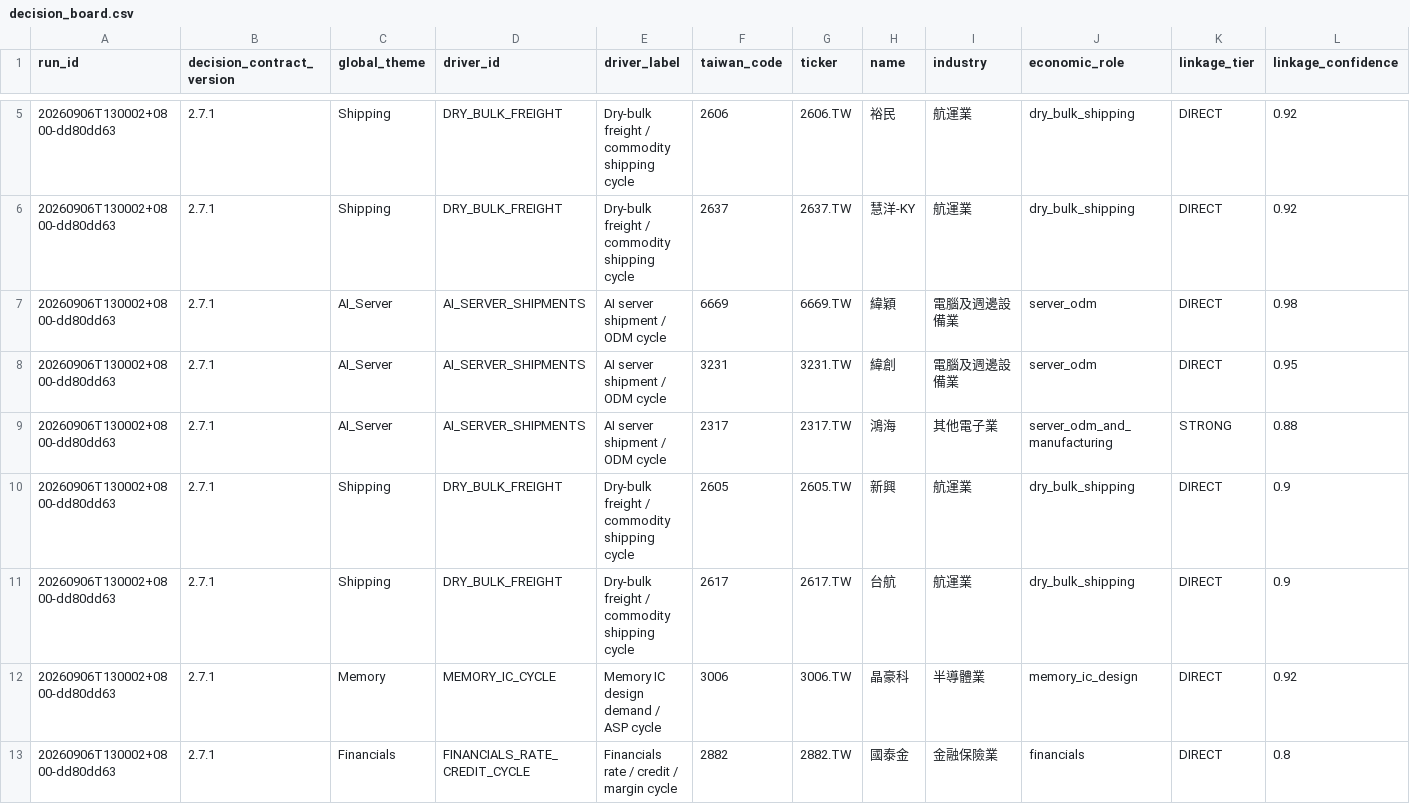
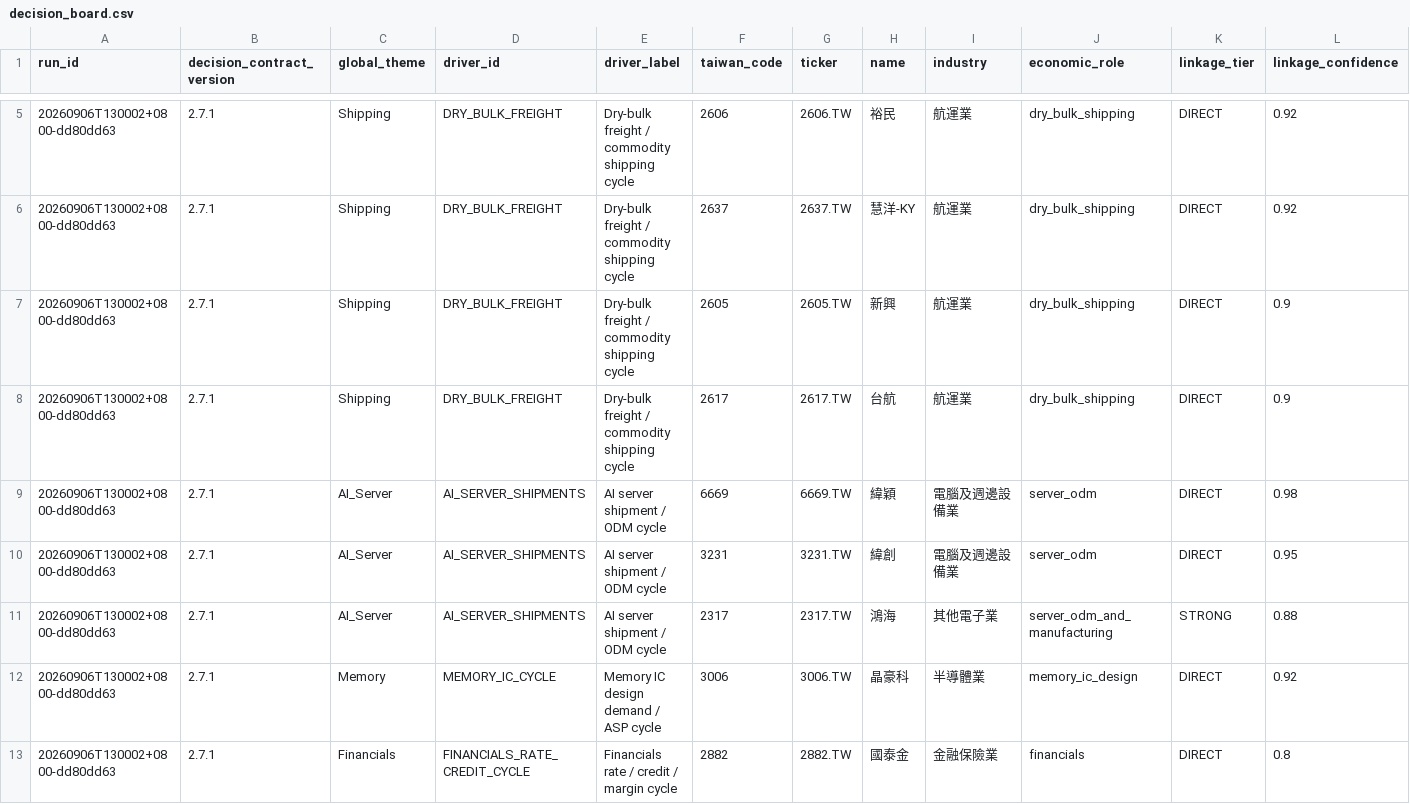
Before and after one commit to pa45251/alpha-hunter-v2, a CSV file: output/decision_board.csv, drawn as a sheet; only a part is shown, gaps mark what is left out; removed rows and columns are numbered as before the commit, all else as after; rows hold the shown columns only; the diff names each change by its address in the sheet, - before the commit and + after, or states it on an @@ line.

```diff
--- a/output/decision_board.csv
+++ b/output/decision_board.csv
+row 7: 20260906T130002+0800-dd80dd63 | 2.7.1 | Shipping | DRY_BULK_FREIGHT | Dry-bulk freight / commodity shipping cycle | 2605 | 2605.TW | 新興 | 航運業 | dry_bulk_shipping | DIRECT | 0.9
+row 8: 20260906T130002+0800-dd80dd63 | 2.7.1 | Shipping | DRY_BULK_FREIGHT | Dry-bulk freight / commodity shipping cycle | 2617 | 2617.TW | 台航 | 航運業 | dry_bulk_shipping | DIRECT | 0.9
-row 10: 20260906T130002+0800-dd80dd63 | 2.7.1 | Shipping | DRY_BULK_FREIGHT | Dry-bulk freight / commodity shipping cycle | 2605 | 2605.TW | 新興 | 航運業 | dry_bulk_shipping | DIRECT | 0.9
-row 11: 20260906T130002+0800-dd80dd63 | 2.7.1 | Shipping | DRY_BULK_FREIGHT | Dry-bulk freight / commodity shipping cycle | 2617 | 2617.TW | 台航 | 航運業 | dry_bulk_shipping | DIRECT | 0.9
```
Also changed, not shown: output/decision_history.csv, output/driver_activation_v3.csv, 4 other files.
